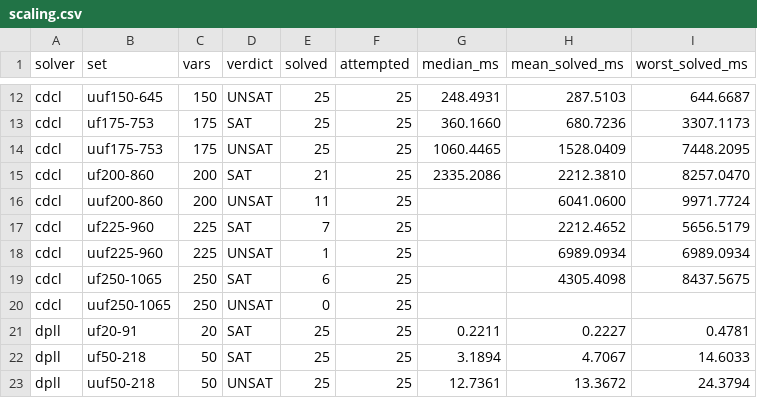
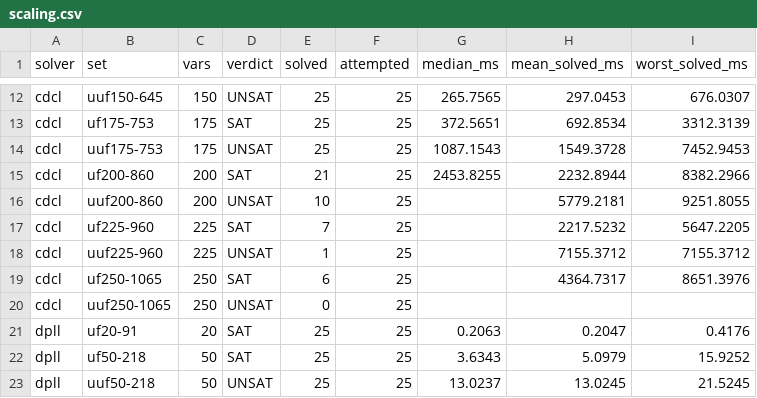
Before and after one commit to womeier/sat-solver, a CSV file: docs/scaling.csv, drawn as a sheet; only a part is shown, gaps mark what is left out; the diff covers the shown part only; the diff names each change by its address in the sheet, - before the commit and + after, or states it on an @@ line.

```diff
--- a/docs/scaling.csv
+++ b/docs/scaling.csv
-G12 (median_ms): 248.4931
+G12 (median_ms): 265.7565
-H12 (mean_solved_ms): 287.5103
+H12 (mean_solved_ms): 297.0453
-I12 (worst_solved_ms): 644.6687
+I12 (worst_solved_ms): 676.0307
-G13 (median_ms): 360.1660
+G13 (median_ms): 372.5651
-H13 (mean_solved_ms): 680.7236
+H13 (mean_solved_ms): 692.8534
-I13 (worst_solved_ms): 3307.1173
+I13 (worst_solved_ms): 3312.3139
-G14 (median_ms): 1060.4465
+G14 (median_ms): 1087.1543
-H14 (mean_solved_ms): 1528.0409
+H14 (mean_solved_ms): 1549.3728
-I14 (worst_solved_ms): 7448.2095
+I14 (worst_solved_ms): 7452.9453
-G15 (median_ms): 2335.2086
+G15 (median_ms): 2453.8255
-H15 (mean_solved_ms): 2212.3810
+H15 (mean_solved_ms): 2232.8944
-I15 (worst_solved_ms): 8257.0470
+I15 (worst_solved_ms): 8382.2966
-E16 (solved): 11
+E16 (solved): 10
-H16 (mean_solved_ms): 6041.0600
+H16 (mean_solved_ms): 5779.2181
-I16 (worst_solved_ms): 9971.7724
+I16 (worst_solved_ms): 9251.8055
-H17 (mean_solved_ms): 2212.4652
+H17 (mean_solved_ms): 2217.5232
-I17 (worst_solved_ms): 5656.5179
+I17 (worst_solved_ms): 5647.2205
-H18 (mean_solved_ms): 6989.0934
+H18 (mean_solved_ms): 7155.3712
-I18 (worst_solved_ms): 6989.0934
+I18 (worst_solved_ms): 7155.3712
-H19 (mean_solved_ms): 4305.4098
+H19 (mean_solved_ms): 4364.7317
-I19 (worst_solved_ms): 8437.5675
+I19 (worst_solved_ms): 8651.3976
-G21 (median_ms): 0.2211
+G21 (median_ms): 0.2063
-H21 (mean_solved_ms): 0.2227
+H21 (mean_solved_ms): 0.2047
-I21 (worst_solved_ms): 0.4781
+I21 (worst_solved_ms): 0.4176
-G22 (median_ms): 3.1894
+G22 (median_ms): 3.6343
-H22 (mean_solved_ms): 4.7067
+H22 (mean_solved_ms): 5.0979
-I22 (worst_solved_ms): 14.6033
+I22 (worst_solved_ms): 15.9252
-G23 (median_ms): 12.7361
+G23 (median_ms): 13.0237
-H23 (mean_solved_ms): 13.3672
+H23 (mean_solved_ms): 13.0245
-I23 (worst_solved_ms): 24.3794
+I23 (worst_solved_ms): 21.5245
```
Also changed, not shown: 53 edited cells elsewhere in this file, 3 other files.
